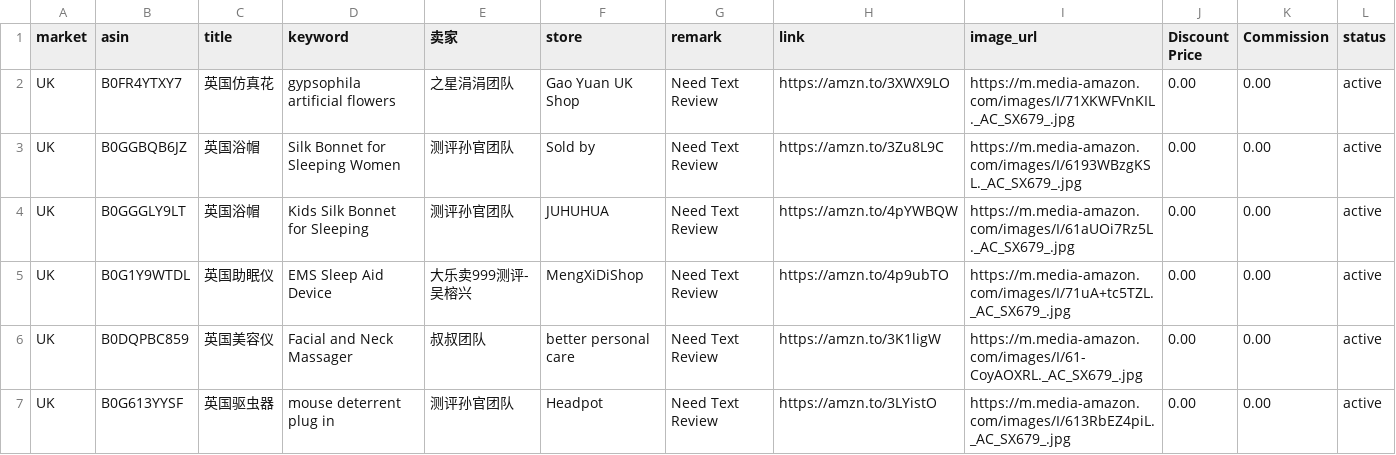
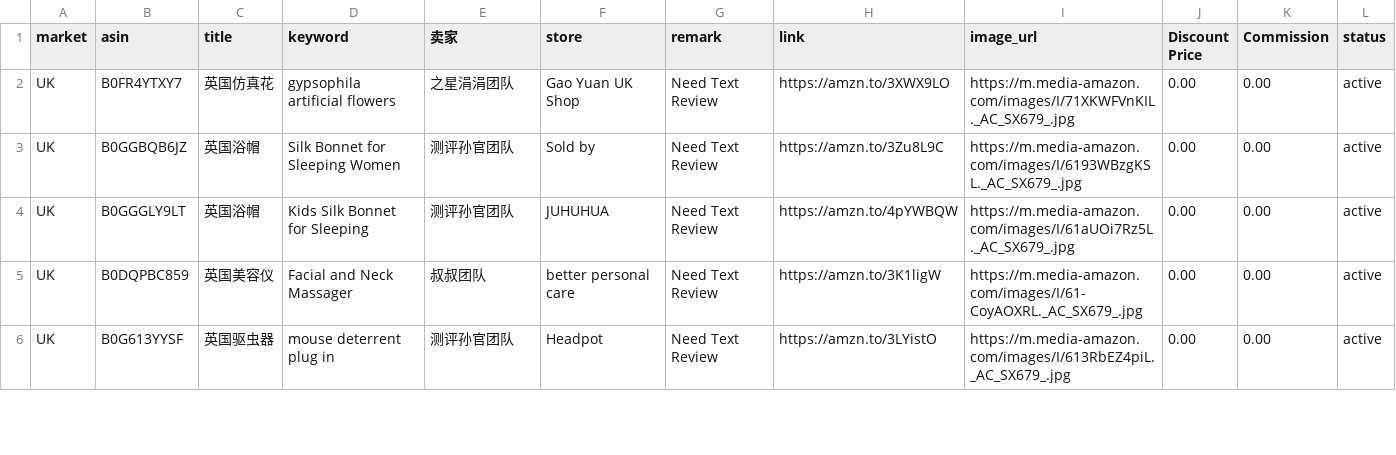
Before and after one commit to dalemy-1/us, a CSV file: uk.csv, drawn as a sheet; only a part is shown; the diff names each change by its address in the sheet, - before the commit and + after, or states it on an @@ line.

```diff
--- a/uk.csv
+++ b/uk.csv
-row 5: UK | B0G1Y9WTDL | 英国助眠仪 | EMS Sleep Aid Device | 大乐卖999测评-吴榕兴 | MengXiDiShop | Need Text Review | https://amzn.to/4p9ubTO | https://m.media-amazon.com/images/I/71uA+tc5TZL._AC_SX679_.jpg | 0.00 | 0.00 | active
```
Also changed, not shown: de.csv.
